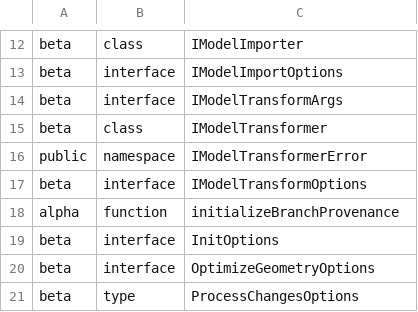
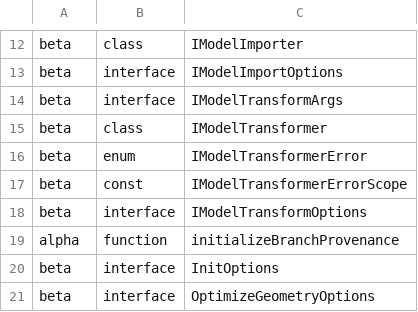
Before and after one commit to iTwin/imodel-transformer, a CSV file: common/api/summary/imodel-transformer.exports.csv, drawn as a sheet; only a part is shown, gaps mark what is left out; the shorter side is filled out with more unchanged rows.

Commit message:
Centralize transformer error contracts

```diff
--- a/common/api/summary/imodel-transformer.exports.csv
+++ b/common/api/summary/imodel-transformer.exports.csv
@@ -15,3 +15,4 @@ beta;interface;IModelTransformArgs
 beta;class;IModelTransformer
-public;namespace;IModelTransformerError
+beta;enum;IModelTransformerError
+beta;const;IModelTransformerErrorScope
 beta;interface;IModelTransformOptions
```
Also changed, not shown: 16 other files.
